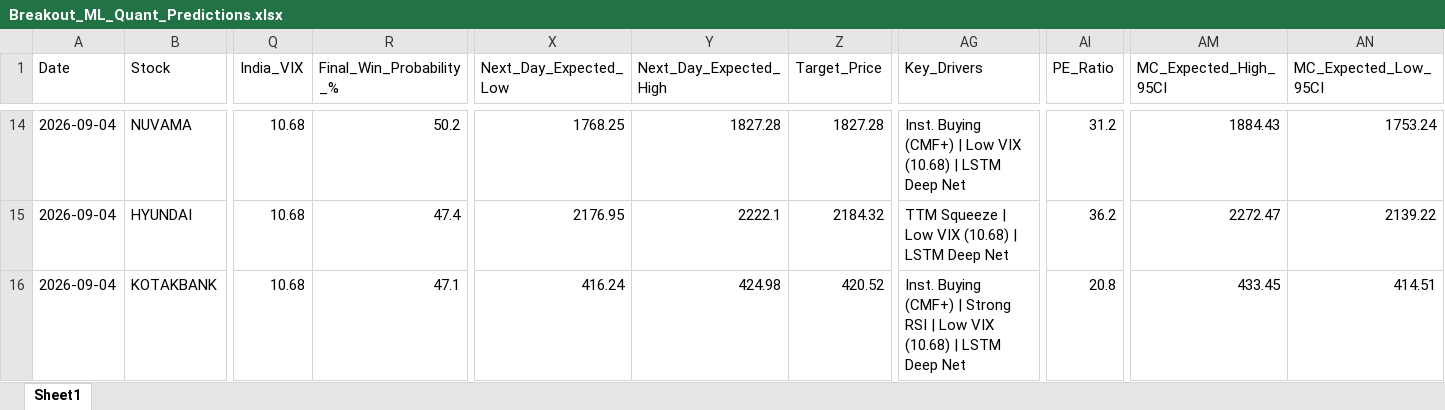
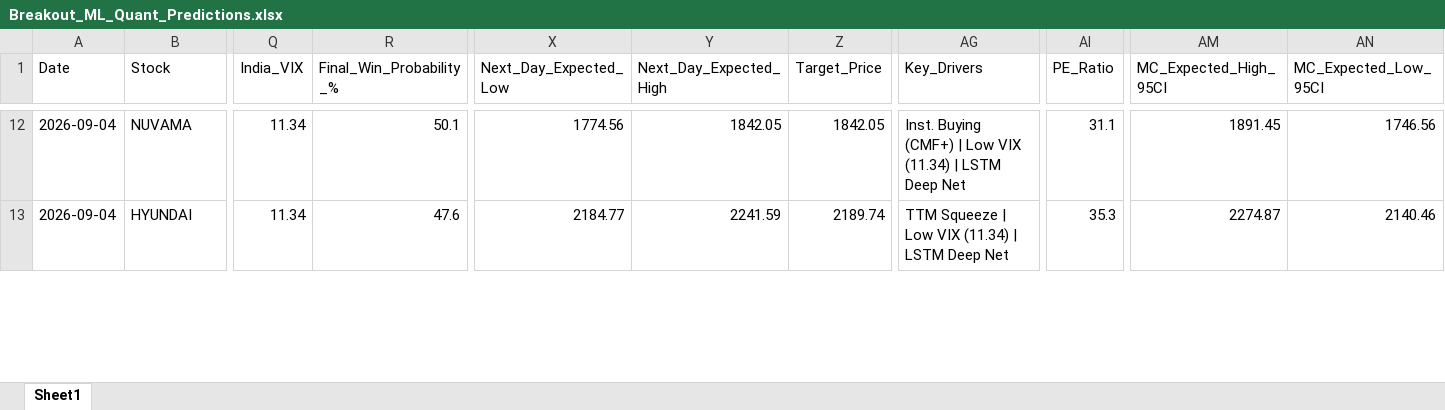
Before and after one commit to chiragkuk24/Final-Stocks, an Excel workbook: Breakout_ML_Quant_Predictions.xlsx, sheet Sheet1, drawn as a sheet; only a part is shown, gaps mark what is left out; values as stored, in another font and other column widths than the file's, no borders; removed rows and columns are numbered as before the commit, all else as after; rows hold the shown columns only; the diff covers the shown part only; the diff names each change by its address in the sheet, - before the commit and + after, or states it on an @@ line.

```diff
--- a/Breakout_ML_Quant_Predictions.xlsx (sheet Sheet1)
+++ b/Breakout_ML_Quant_Predictions.xlsx (sheet Sheet1)
-Q12:Q13 (India_VIX): 10.68
+Q12:Q13 (India_VIX): 11.34
-R12 (Final_Win_Probability_%): 50.2
+R12 (Final_Win_Probability_%): 50.1
-X12 (Next_Day_Expected_Low): 1768.25
+X12 (Next_Day_Expected_Low): 1774.56
-Y12 (Next_Day_Expected_High): 1827.28
+Y12 (Next_Day_Expected_High): 1842.05
-Z12 (Target_Price): 1827.28
+Z12 (Target_Price): 1842.05
-AG12 (Key_Drivers): …Low VIX (10.68) | LSTM…
+AG12 (Key_Drivers): …Low VIX (11.34) | LSTM…
-AI12 (PE_Ratio): 31.2
+AI12 (PE_Ratio): 31.1
-AM12 (MC_Expected_High_95CI): 1884.43
+AM12 (MC_Expected_High_95CI): 1891.45
-AN12 (MC_Expected_Low_95CI): 1753.24
+AN12 (MC_Expected_Low_95CI): 1746.56
-R13 (Final_Win_Probability_%): 47.4
+R13 (Final_Win_Probability_%): 47.6
-X13 (Next_Day_Expected_Low): 2176.95
+X13 (Next_Day_Expected_Low): 2184.77
-Y13 (Next_Day_Expected_High): 2222.1
+Y13 (Next_Day_Expected_High): 2241.59
-Z13 (Target_Price): 2184.32
+Z13 (Target_Price): 2189.74
-AG13 (Key_Drivers): TTM Squeeze | Low VIX (10.68) | LSTM Deep Net
+AG13 (Key_Drivers): TTM Squeeze | Low VIX (11.34) | LSTM Deep Net
-AI13 (PE_Ratio): 36.2
+AI13 (PE_Ratio): 35.3
-AM13 (MC_Expected_High_95CI): 2272.47
+AM13 (MC_Expected_High_95CI): 2274.87
-AN13 (MC_Expected_Low_95CI): 2139.22
+AN13 (MC_Expected_Low_95CI): 2140.46
-row 16: 2026-09-04 | KOTAKBANK | 10.68 | 47.1 | 416.24 | 424.98 | 420.52 | Inst. Buying (CMF+) | Strong RSI | Low VIX (10.68) | LSTM Deep Net | 20.8 | 433.45 | 414.51
```
Also changed, not shown: 2 added rows, 8 removed rows and 148 edited cells elsewhere in this sheet, Final_Breakout_List.xlsx, 2 other files.
